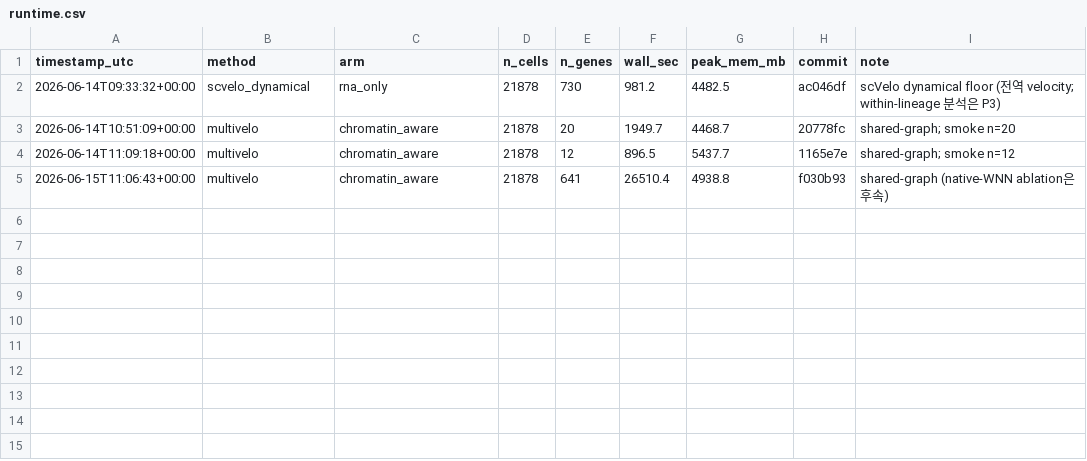
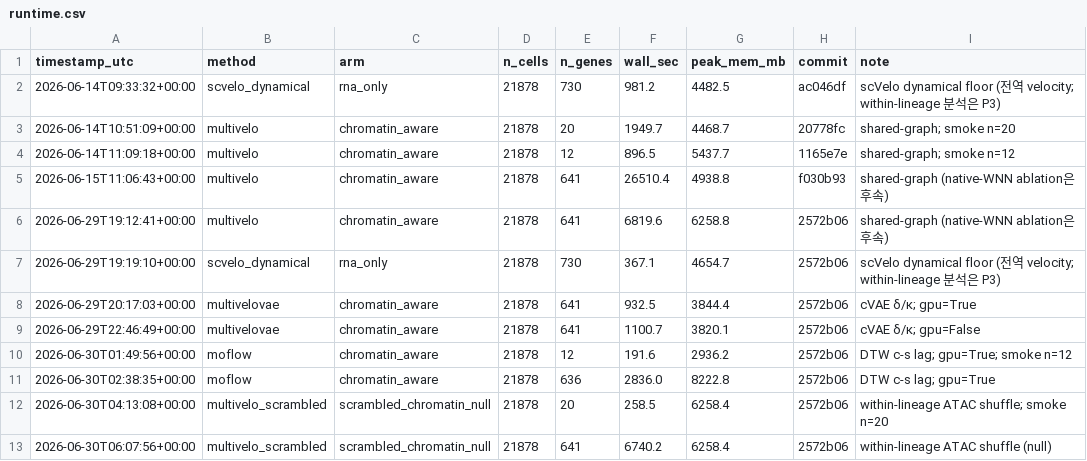
Before and after one commit to biospin/BioProject01, a CSV file: pipeline/hspc-velocity-benchmark/results/runtime.csv, drawn as a sheet; the diff names each change by its address in the sheet, - before the commit and + after, or states it on an @@ line.

```diff
--- a/pipeline/hspc-velocity-benchmark/results/runtime.csv
+++ b/pipeline/hspc-velocity-benchmark/results/runtime.csv
+row 6: 2026-06-29T19:12:41+00:00 | multivelo | chromatin_aware | 21878 | 641 | 6819.6 | 6258.8 | 2572b06 | shared-graph (native-WNN ablation은 후속)
+row 7: 2026-06-29T19:19:10+00:00 | scvelo_dynamical | rna_only | 21878 | 730 | 367.1 | 4654.7 | 2572b06 | scVelo dynamical floor (전역 velocity; within-lineage 분석은 P3)
+row 8: 2026-06-29T20:17:03+00:00 | multivelovae | chromatin_aware | 21878 | 641 | 932.5 | 3844.4 | 2572b06 | cVAE δ/κ; gpu=True
+row 9: 2026-06-29T22:46:49+00:00 | multivelovae | chromatin_aware | 21878 | 641 | 1100.7 | 3820.1 | 2572b06 | cVAE δ/κ; gpu=False
+row 10: 2026-06-30T01:49:56+00:00 | moflow | chromatin_aware | 21878 | 12 | 191.6 | 2936.2 | 2572b06 | DTW c-s lag; gpu=True; smoke n=12
+row 11: 2026-06-30T02:38:35+00:00 | moflow | chromatin_aware | 21878 | 636 | 2836.0 | 8222.8 | 2572b06 | DTW c-s lag; gpu=True
+row 12: 2026-06-30T04:13:08+00:00 | multivelo_scrambled | scrambled_chromatin_null | 21878 | 20 | 258.5 | 6258.4 | 2572b06 | within-lineage ATAC shuffle; smoke n=20
+row 13: 2026-06-30T06:07:56+00:00 | multivelo_scrambled | scrambled_chromatin_null | 21878 | 641 | 6740.2 | 6258.4 | 2572b06 | within-lineage ATAC shuffle (null)
```
Also changed, not shown: pipeline/hspc-velocity-benchmark/results/concordance_shared.csv, pipeline/hspc-velocity-benchmark/results/multivelo_genes.csv, 37 other files.
